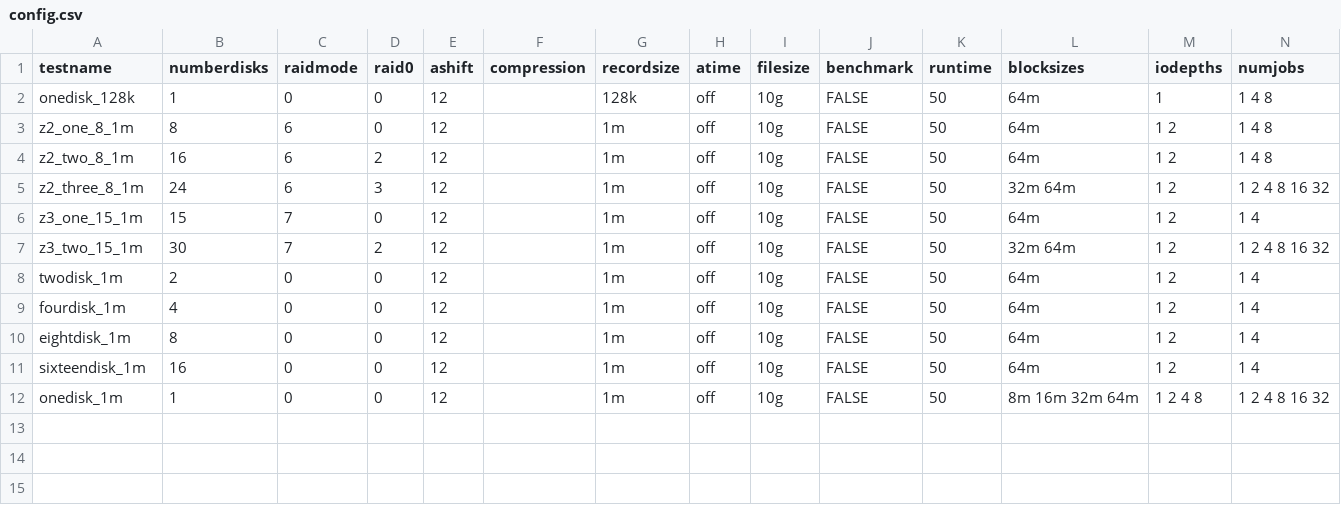
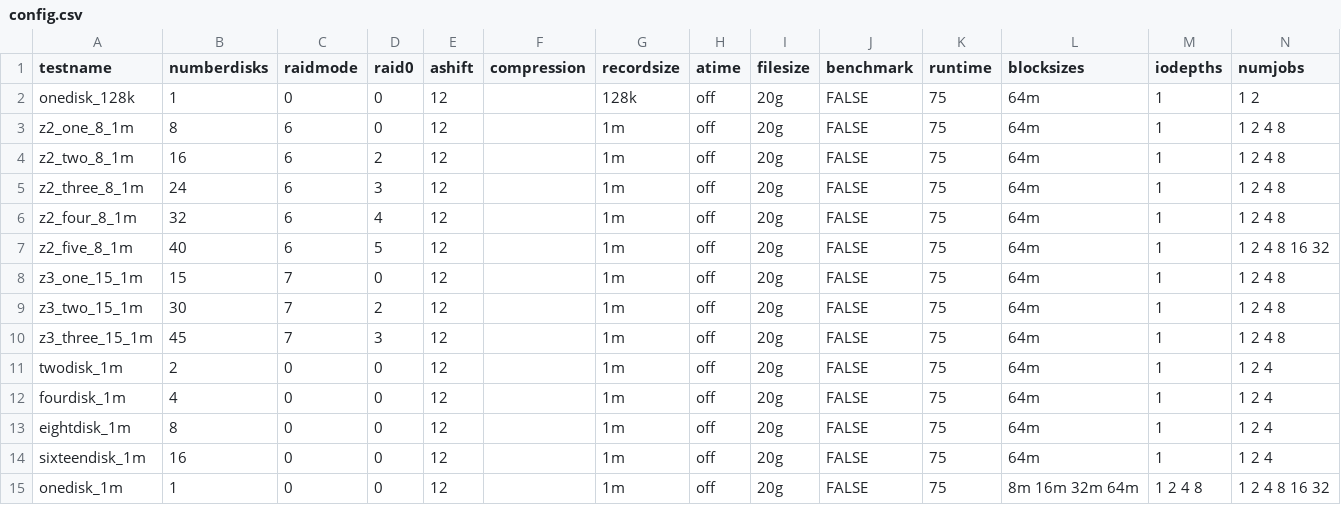
Before and after one commit to botkevin/zfslustrefiotest, a CSV file: config.csv, drawn as a sheet.

Commit message:
update config.csv for more tests

```diff
--- a/config.csv
+++ b/config.csv
@@ -1,12 +1,15 @@
 testname,numberdisks,raidmode,raid0,ashift,compression,recordsize,atime,filesize,benchmark,runtime,blocksizes,iodepths,numjobs
-onedisk_128k,1,0,0,12,,128k,off,10g,FALSE,50,64m,1,1 4 8
-z2_one_8_1m,8,6,0,12,,1m,off,10g,FALSE,50,64m,1 2,1 4 8
-z2_two_8_1m,16,6,2,12,,1m,off,10g,FALSE,50,64m,1 2,1 4 8
-z2_three_8_1m,24,6,3,12,,1m,off,10g,FALSE,50,32m 64m,1 2,1 2 4 8 16 32
-z3_one_15_1m,15,7,0,12,,1m,off,10g,FALSE,50,64m,1 2,1 4
-z3_two_15_1m,30,7,2,12,,1m,off,10g,FALSE,50,32m 64m,1 2,1 2 4 8 16 32
-twodisk_1m,2,0,0,12,,1m,off,10g,FALSE,50,64m,1 2,1 4
-fourdisk_1m,4,0,0,12,,1m,off,10g,FALSE,50,64m,1 2,1 4
-eightdisk_1m,8,0,0,12,,1m,off,10g,FALSE,50,64m,1 2,1 4
-sixteendisk_1m,16,0,0,12,,1m,off,10g,FALSE,50,64m,1 2,1 4
-onedisk_1m,1,0,0,12,,1m,off,10g,FALSE,50,8m 16m 32m 64m,1 2 4 8 ,1 2 4 8 16 32
+onedisk_128k,1,0,0,12,,128k,off,20g,FALSE,75,64m,1,1 2
+z2_one_8_1m,8,6,0,12,,1m,off,20g,FALSE,75,64m,1,1 2 4 8
+z2_two_8_1m,16,6,2,12,,1m,off,20g,FALSE,75,64m,1,1 2 4 8
+z2_three_8_1m,24,6,3,12,,1m,off,20g,FALSE,75,64m,1,1 2 4 8
+z2_four_8_1m,32,6,4,12,,1m,off,20g,FALSE,75,64m,1,1 2 4 8
+z2_five_8_1m,40,6,5,12,,1m,off,20g,FALSE,75,64m,1,1 2 4 8 16 32
+z3_one_15_1m,15,7,0,12,,1m,off,20g,FALSE,75,64m,1,1 2 4 8
+z3_two_15_1m,30,7,2,12,,1m,off,20g,FALSE,75,64m,1,1 2 4 8
+z3_three_15_1m,45,7,3,12,,1m,off,20g,FALSE,75,64m,1,1 2 4 8
+twodisk_1m,2,0,0,12,,1m,off,20g,FALSE,75,64m,1,1 2 4
+fourdisk_1m,4,0,0,12,,1m,off,20g,FALSE,75,64m,1,1 2 4
+eightdisk_1m,8,0,0,12,,1m,off,20g,FALSE,75,64m,1,1 2 4
+sixteendisk_1m,16,0,0,12,,1m,off,20g,FALSE,75,64m,1,1 2 4
+onedisk_1m,1,0,0,12,,1m,off,20g,FALSE,75,8m 16m 32m 64m,1 2 4 8 ,1 2 4 8 16 32
```
